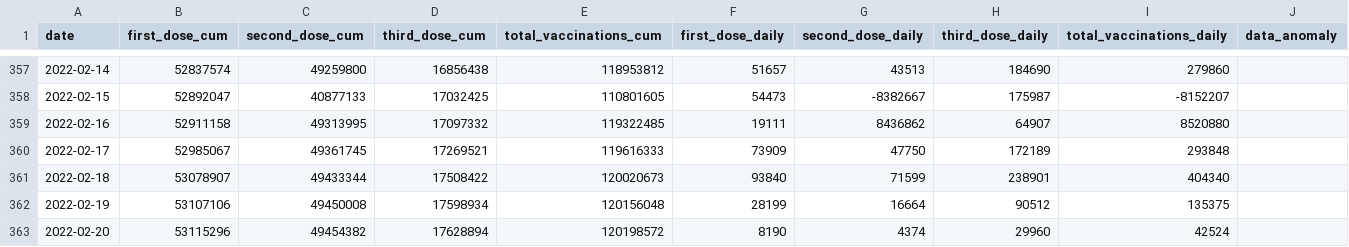
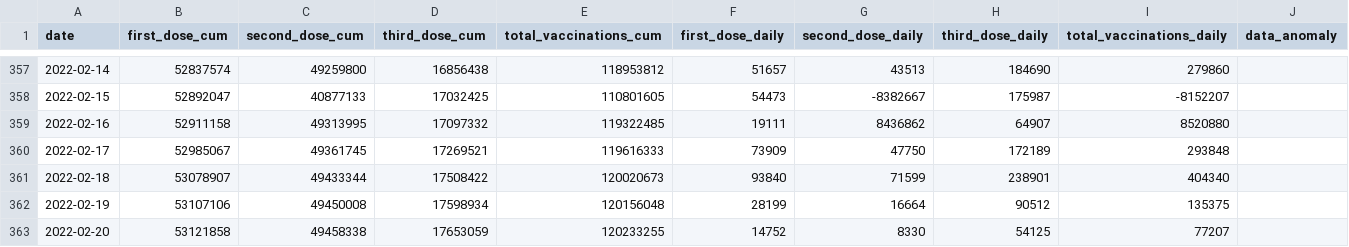
Before and after one commit to nathakits/covid-tracker-twitter-bot, a CSV file: data/dashboard/national-vacmod-timeseries.csv, drawn as a sheet; only a part is shown, gaps mark what is left out.

```diff
--- a/data/dashboard/national-vacmod-timeseries.csv
+++ b/data/dashboard/national-vacmod-timeseries.csv
@@ -362,2 +362,2 @@ date,first_dose_cum,second_dose_cum,third_dose_cum,total_vaccinations_cum,first_
 2022-02-19,53107106,49450008,17598934,120156048,28199,16664,90512,135375,
-2022-02-20,53115296,49454382,17628894,120198572,8190,4374,29960,42524,
+2022-02-20,53121858,49458338,17653059,120233255,14752,8330,54125,77207,
```
Also changed, not shown: 3 other files.
